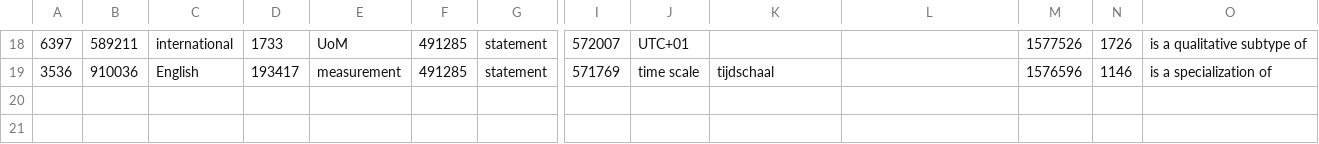
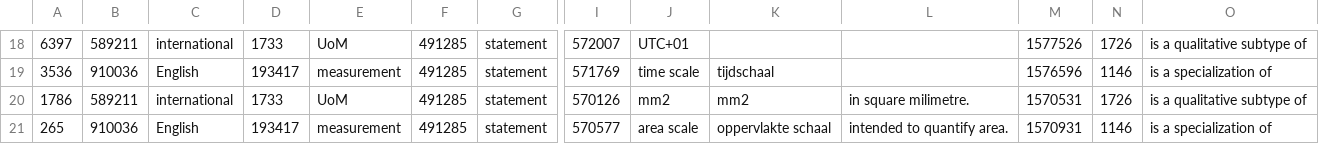
Before and after one commit to AndriesSHP/Gellish, a CSV file: GellishDictionary/units of measures & currencies-UTF-8-subset.csv, drawn as a sheet; only a part is shown, gaps mark what is left out; rows hold the shown columns only; the diff names each change by its address in the sheet, - before the commit and + after, or states it on an @@ line.

```diff
--- a/GellishDictionary/units of measures & currencies-UTF-8-subset.csv
+++ b/GellishDictionary/units of measures & currencies-UTF-8-subset.csv
+row 20: 1786 | 589211 | international | 1733 | UoM | 491285 | statement | 570126 | mm2 | mm2 | in square milimetre. | 1570531 | 1726 | is a qualitative subtype of
+row 21: 265 | 910036 | English | 193417 | measurement | 491285 | statement | 570577 | area scale | oppervlakte schaal | intended to quantify area. | 1570931 | 1146 | is a specialization of
```
Also changed, not shown: GellishData/Electric cables-UTF-8.csv, 2 other files.
